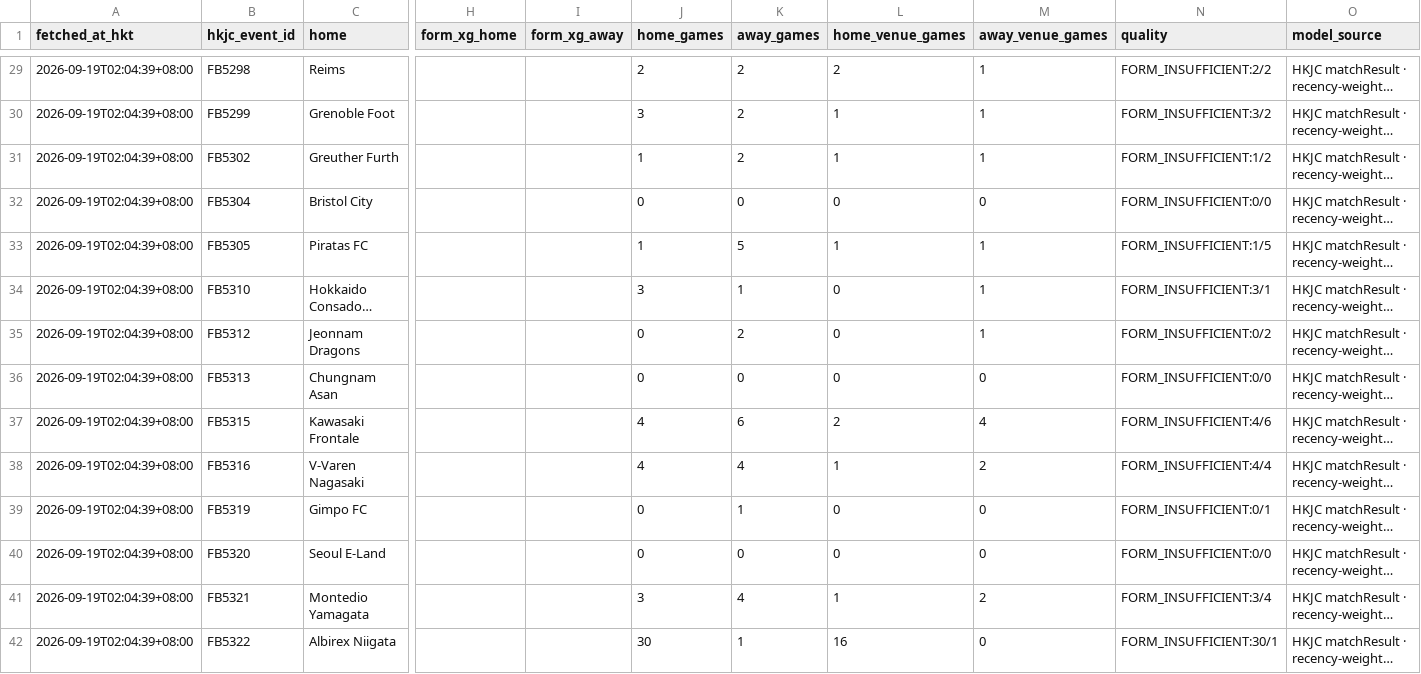
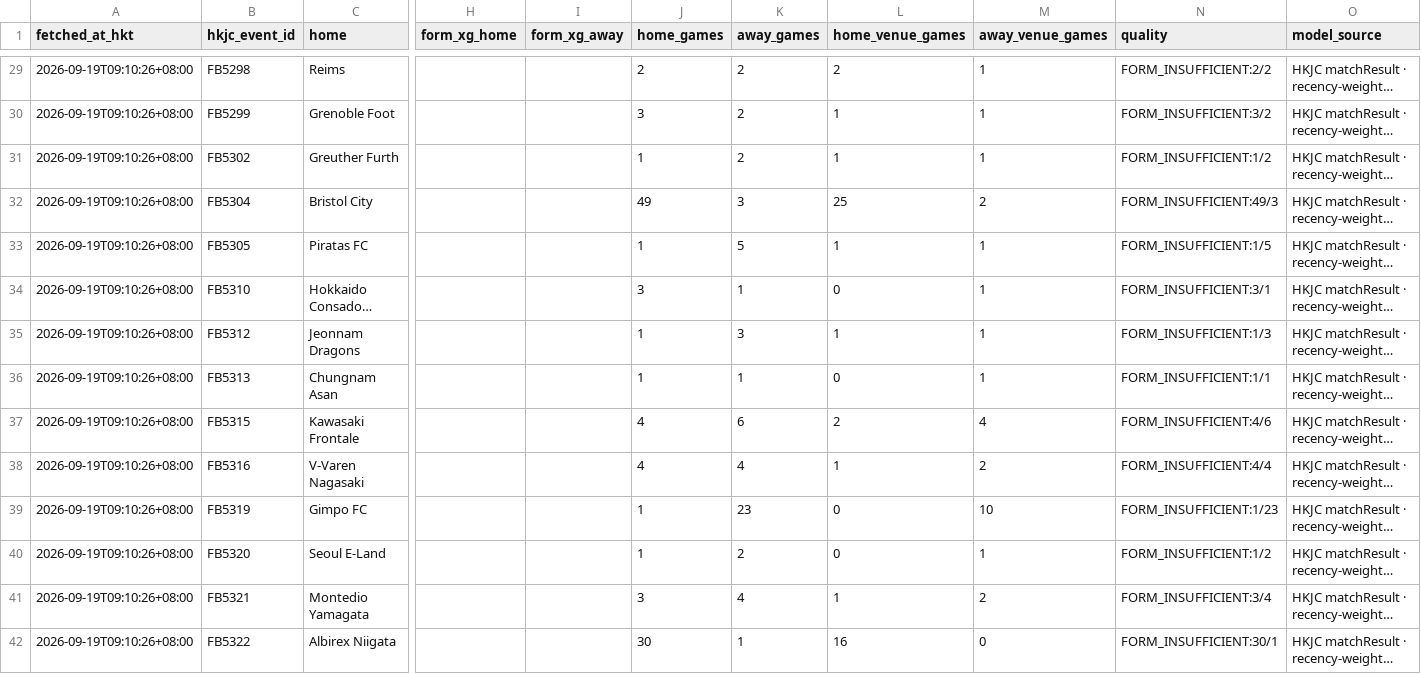
Before and after one commit to sargesticky-code/football-fast-tracker, a CSV file: data/form_current.csv, drawn as a sheet; only a part is shown, gaps mark what is left out; long unchanged cells end in …; the diff covers the shown part only; the diff names each change by its address in the sheet, - before the commit and + after, or states it on an @@ line.

```diff
--- a/data/form_current.csv
+++ b/data/form_current.csv
-A29:A42 (fetched_at_hkt): 2026-09-19T02:04:39+08:00
+A29:A42 (fetched_at_hkt): 2026-09-19T09:10:26+08:00
-J32 (home_games): 0
+J32 (home_games): 49
-K32 (away_games): 0
+K32 (away_games): 3
-L32 (home_venue_games): 0
+L32 (home_venue_games): 25
-M32 (away_venue_games): 0
+M32 (away_venue_games): 2
-N32 (quality): FORM_INSUFFICIENT:0/0
+N32 (quality): FORM_INSUFFICIENT:49/3
-J35:J36 (home_games): 0
+J35:J36 (home_games): 1
-K35 (away_games): 2
+K35 (away_games): 3
-L35 (home_venue_games): 0
+L35 (home_venue_games): 1
-N35 (quality): FORM_INSUFFICIENT:0/2
+N35 (quality): FORM_INSUFFICIENT:1/3
-K36 (away_games): 0
+K36 (away_games): 1
-M36 (away_venue_games): 0
+M36 (away_venue_games): 1
-N36 (quality): FORM_INSUFFICIENT:0/0
+N36 (quality): FORM_INSUFFICIENT:1/1
-J39:J40 (home_games): 0
+J39:J40 (home_games): 1
-K39 (away_games): 1
+K39 (away_games): 23
-M39 (away_venue_games): 0
+M39 (away_venue_games): 10
-N39 (quality): FORM_INSUFFICIENT:0/1
+N39 (quality): FORM_INSUFFICIENT:1/23
-K40 (away_games): 0
+K40 (away_games): 2
-M40 (away_venue_games): 0
+M40 (away_venue_games): 1
-N40 (quality): FORM_INSUFFICIENT:0/0
+N40 (quality): FORM_INSUFFICIENT:1/2
```
Also changed, not shown: 56 edited cells elsewhere in this file, data/hkjc_current_teams.csv, data/hkjc_history_coverage.csv, 3 other files.
